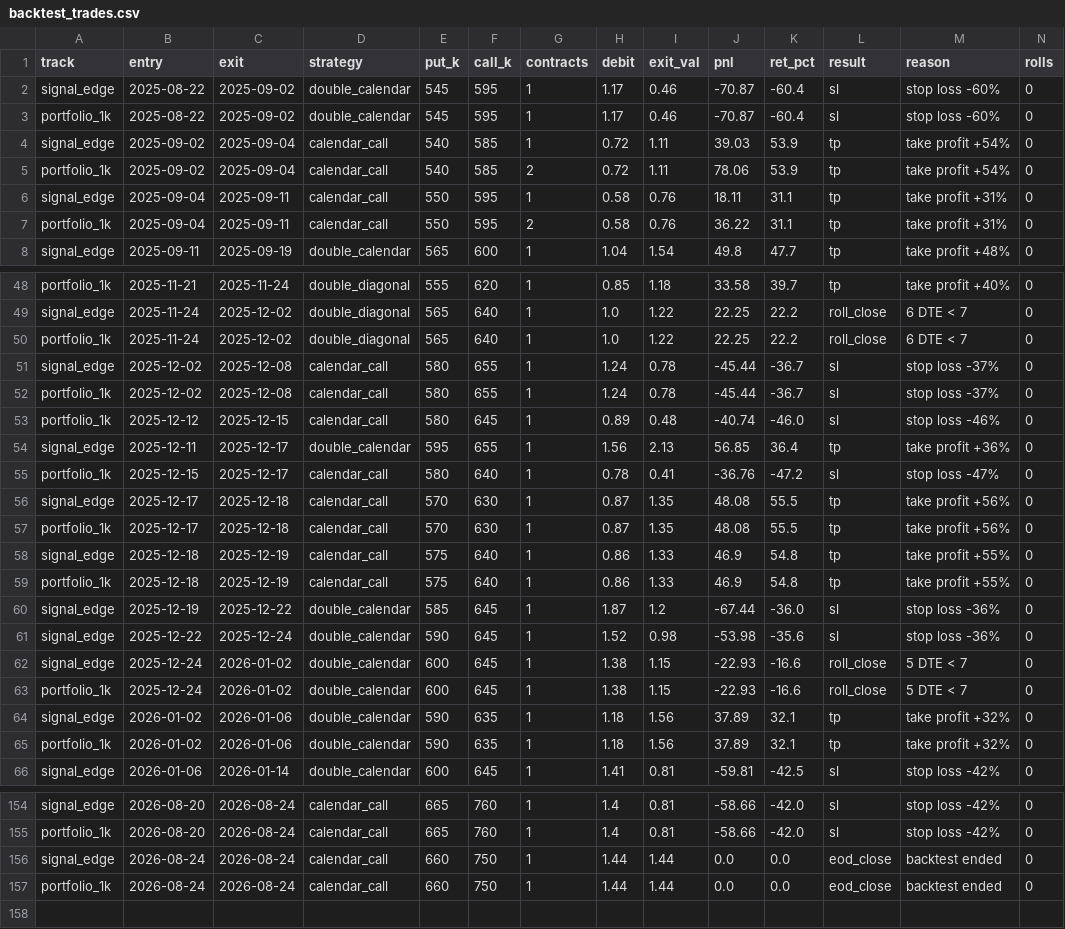
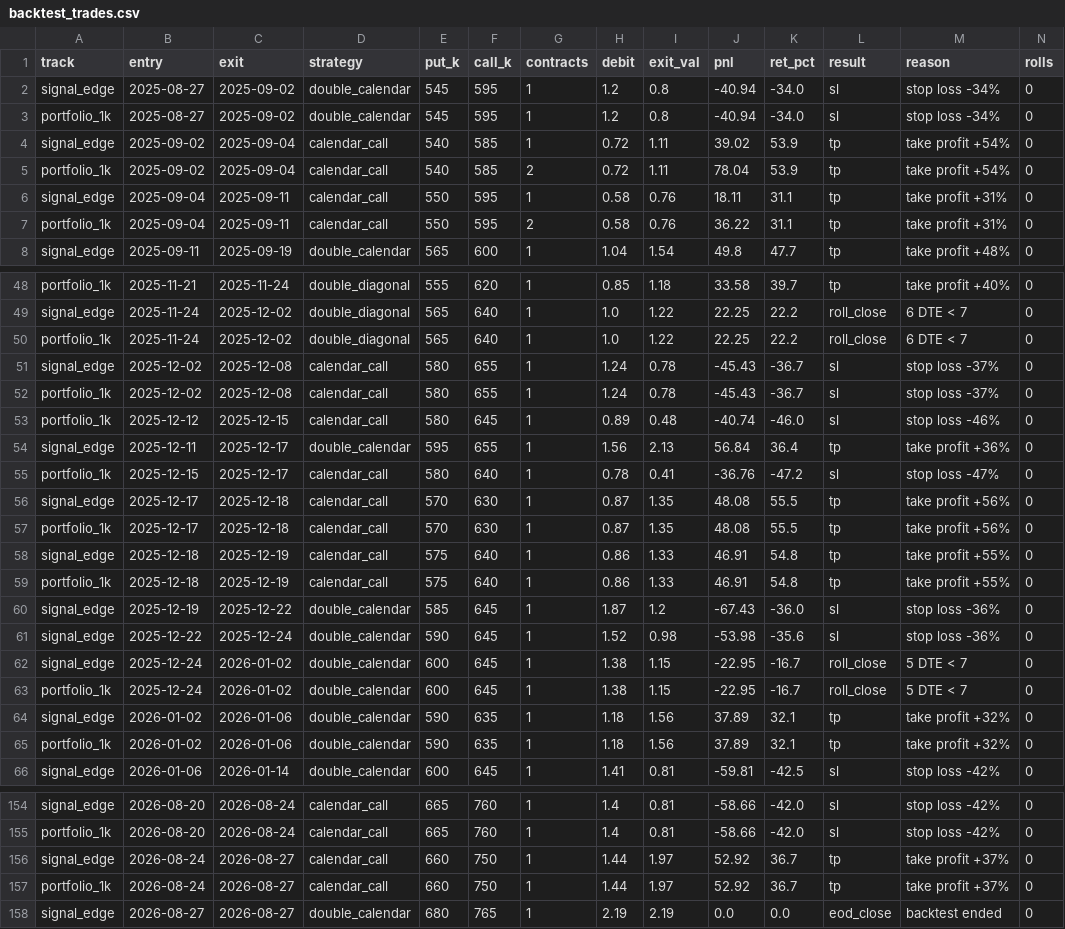
Before and after one commit to nettoai1977/thetaedge, a CSV file: research/ravish/backtest_trades.csv, drawn as a sheet; only a part is shown, gaps mark what is left out; the diff covers the shown part only.

```diff
--- a/research/ravish/backtest_trades.csv
+++ b/research/ravish/backtest_trades.csv
@@ -1,6 +1,6 @@
 track,entry,exit,strategy,put_k,call_k,contracts,debit,exit_val,pnl,ret_pct,result,reason,rolls
-signal_edge,2025-08-22,2025-09-02,double_calendar,545,595,1,1.17,0.46,-70.87,-60.4,sl,stop loss -60%,0
-portfolio_1k,2025-08-22,2025-09-02,double_calendar,545,595,1,1.17,0.46,-70.87,-60.4,sl,stop loss -60%,0
-signal_edge,2025-09-02,2025-09-04,calendar_call,540,585,1,0.72,1.11,39.03,53.9,tp,take profit +54%,0
-portfolio_1k,2025-09-02,2025-09-04,calendar_call,540,585,2,0.72,1.11,78.06,53.9,tp,take profit +54%,0
+signal_edge,2025-08-27,2025-09-02,double_calendar,545,595,1,1.2,0.8,-40.94,-34.0,sl,stop loss -34%,0
+portfolio_1k,2025-08-27,2025-09-02,double_calendar,545,595,1,1.2,0.8,-40.94,-34.0,sl,stop loss -34%,0
+signal_edge,2025-09-02,2025-09-04,calendar_call,540,585,1,0.72,1.11,39.02,53.9,tp,take profit +54%,0
+portfolio_1k,2025-09-02,2025-09-04,calendar_call,540,585,2,0.72,1.11,78.04,53.9,tp,take profit +54%,0
 signal_edge,2025-09-04,2025-09-11,calendar_call,550,595,1,0.58,0.76,18.11,31.1,tp,take profit +31%,0
@@ -50,6 +50,6 @@ signal_edge,2025-11-24,2025-12-02,double_diagonal,565,640,1,1.0,1.22,22.25,22.2,
 portfolio_1k,2025-11-24,2025-12-02,double_diagonal,565,640,1,1.0,1.22,22.25,22.2,roll_close,6 DTE < 7,0
-signal_edge,2025-12-02,2025-12-08,calendar_call,580,655,1,1.24,0.78,-45.44,-36.7,sl,stop loss -37%,0
-portfolio_1k,2025-12-02,2025-12-08,calendar_call,580,655,1,1.24,0.78,-45.44,-36.7,sl,stop loss -37%,0
+signal_edge,2025-12-02,2025-12-08,calendar_call,580,655,1,1.24,0.78,-45.43,-36.7,sl,stop loss -37%,0
+portfolio_1k,2025-12-02,2025-12-08,calendar_call,580,655,1,1.24,0.78,-45.43,-36.7,sl,stop loss -37%,0
 portfolio_1k,2025-12-12,2025-12-15,calendar_call,580,645,1,0.89,0.48,-40.74,-46.0,sl,stop loss -46%,0
-signal_edge,2025-12-11,2025-12-17,double_calendar,595,655,1,1.56,2.13,56.85,36.4,tp,take profit +36%,0
+signal_edge,2025-12-11,2025-12-17,double_calendar,595,655,1,1.56,2.13,56.84,36.4,tp,take profit +36%,0
 portfolio_1k,2025-12-15,2025-12-17,calendar_call,580,640,1,0.78,0.41,-36.76,-47.2,sl,stop loss -47%,0
@@ -57,8 +57,8 @@ signal_edge,2025-12-17,2025-12-18,calendar_call,570,630,1,0.87,1.35,48.08,55.5,t
 portfolio_1k,2025-12-17,2025-12-18,calendar_call,570,630,1,0.87,1.35,48.08,55.5,tp,take profit +56%,0
-signal_edge,2025-12-18,2025-12-19,calendar_call,575,640,1,0.86,1.33,46.9,54.8,tp,take profit +55%,0
-portfolio_1k,2025-12-18,2025-12-19,calendar_call,575,640,1,0.86,1.33,46.9,54.8,tp,take profit +55%,0
-signal_edge,2025-12-19,2025-12-22,double_calendar,585,645,1,1.87,1.2,-67.44,-36.0,sl,stop loss -36%,0
+signal_edge,2025-12-18,2025-12-19,calendar_call,575,640,1,0.86,1.33,46.91,54.8,tp,take profit +55%,0
+portfolio_1k,2025-12-18,2025-12-19,calendar_call,575,640,1,0.86,1.33,46.91,54.8,tp,take profit +55%,0
+signal_edge,2025-12-19,2025-12-22,double_calendar,585,645,1,1.87,1.2,-67.43,-36.0,sl,stop loss -36%,0
 signal_edge,2025-12-22,2025-12-24,double_calendar,590,645,1,1.52,0.98,-53.98,-35.6,sl,stop loss -36%,0
-signal_edge,2025-12-24,2026-01-02,double_calendar,600,645,1,1.38,1.15,-22.93,-16.6,roll_close,5 DTE < 7,0
-portfolio_1k,2025-12-24,2026-01-02,double_calendar,600,645,1,1.38,1.15,-22.93,-16.6,roll_close,5 DTE < 7,0
+signal_edge,2025-12-24,2026-01-02,double_calendar,600,645,1,1.38,1.15,-22.95,-16.7,roll_close,5 DTE < 7,0
+portfolio_1k,2025-12-24,2026-01-02,double_calendar,600,645,1,1.38,1.15,-22.95,-16.7,roll_close,5 DTE < 7,0
 signal_edge,2026-01-02,2026-01-06,double_calendar,590,635,1,1.18,1.56,37.89,32.1,tp,take profit +32%,0
@@ -155,3 +155,4 @@ signal_edge,2026-08-20,2026-08-24,calendar_call,665,760,1,1.4,0.81,-58.66,-42.0,
 portfolio_1k,2026-08-20,2026-08-24,calendar_call,665,760,1,1.4,0.81,-58.66,-42.0,sl,stop loss -42%,0
-signal_edge,2026-08-24,2026-08-24,calendar_call,660,750,1,1.44,1.44,0.0,0.0,eod_close,backtest ended,0
-portfolio_1k,2026-08-24,2026-08-24,calendar_call,660,750,1,1.44,1.44,0.0,0.0,eod_close,backtest ended,0
+signal_edge,2026-08-24,2026-08-27,calendar_call,660,750,1,1.44,1.97,52.92,36.7,tp,take profit +37%,0
+portfolio_1k,2026-08-24,2026-08-27,calendar_call,660,750,1,1.44,1.97,52.92,36.7,tp,take profit +37%,0
+signal_edge,2026-08-27,2026-08-27,double_calendar,680,765,1,2.19,2.19,0.0,0.0,eod_close,backtest ended,0
```
Also changed, not shown: 8 edited cells elsewhere in this file, 22 other files.
